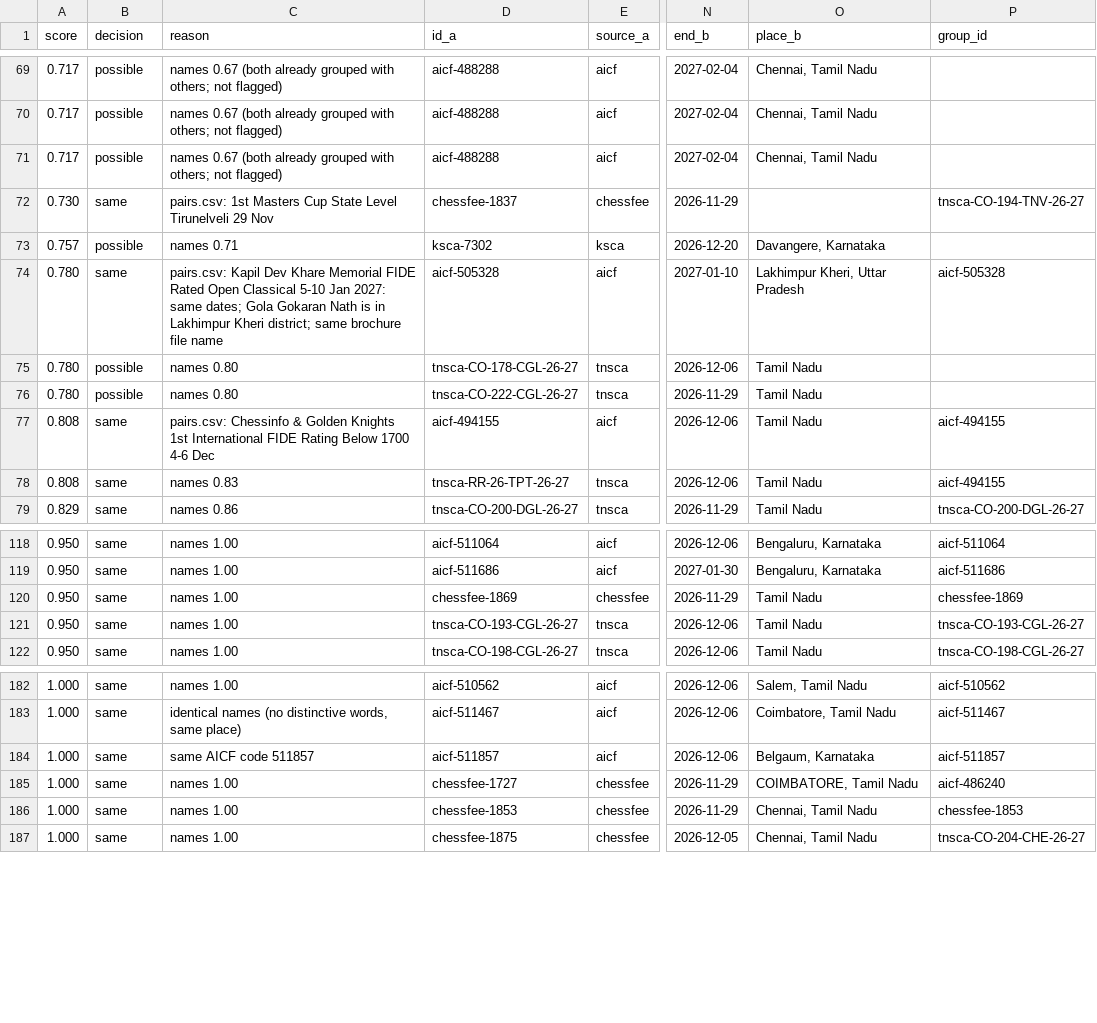
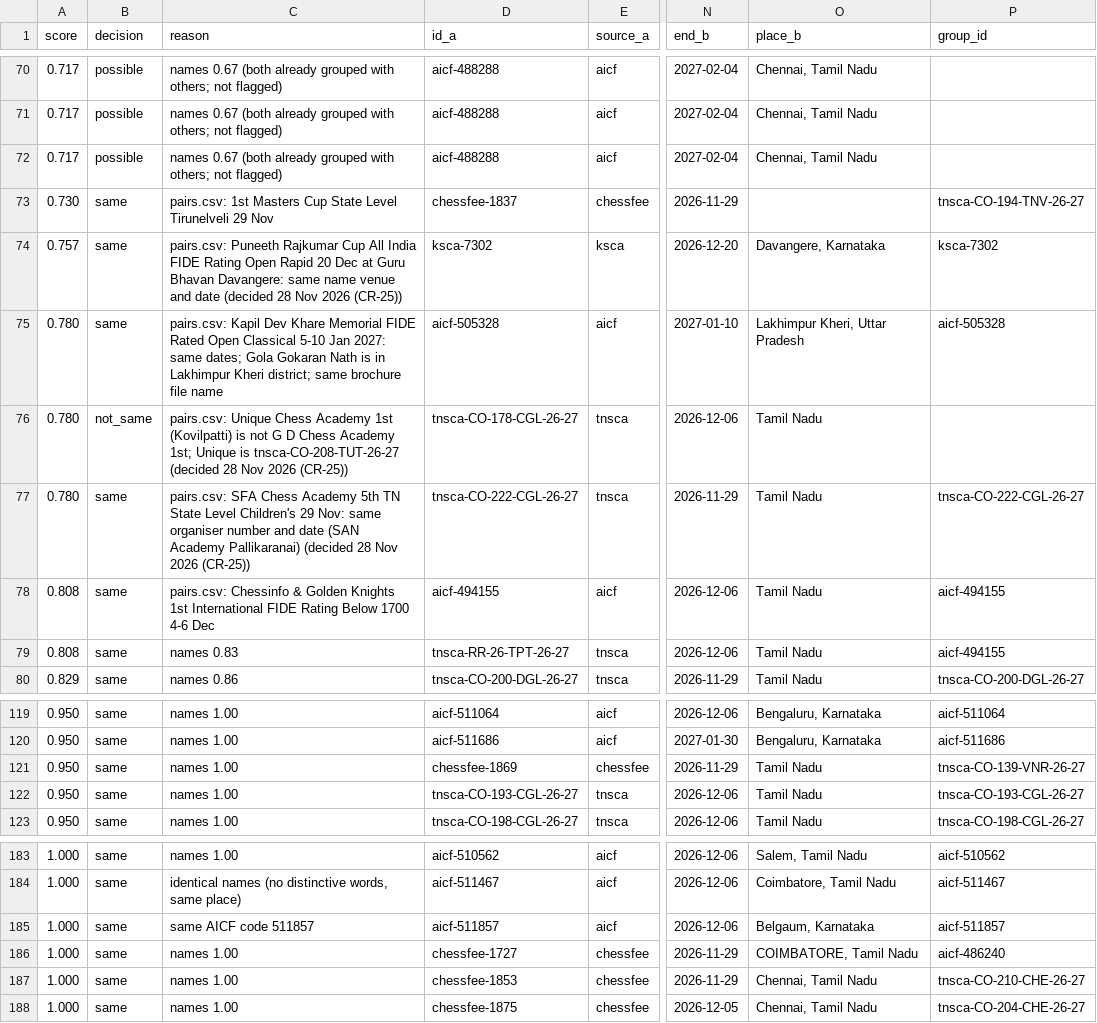
Before and after one commit to sujith2krishna-cpu/boostchess-tournaments, a CSV file: data/review/dedup_review.csv, drawn as a sheet; only a part is shown, gaps mark what is left out; addresses are those after the commit; the diff covers the shown part only; the diff names each change by its address in the sheet, - before the commit and + after, or states it on an @@ line.

```diff
--- a/data/review/dedup_review.csv
+++ b/data/review/dedup_review.csv
-B74 (decision): possible
+B74 (decision): same
-C74 (reason): names 0.71
+C74 (reason): pairs.csv: Puneeth Rajkumar Cup All India FIDE Rating Open Rapid 20 Dec at Guru Bhavan Davangere: same name venue and date (decided 28 Nov 2026 (CR-25))
-P74 (group_id): (empty)
+P74 (group_id): ksca-7302
-B76 (decision): possible
+B76 (decision): not_same
-C76 (reason): names 0.80
+C76 (reason): pairs.csv: Unique Chess Academy 1st (Kovilpatti) is not G D Chess Academy 1st; Unique is tnsca-CO-208-TUT-26-27 (decided 28 Nov 2026 (CR-25))
-B77 (decision): possible
+B77 (decision): same
-C77 (reason): names 0.80
+C77 (reason): pairs.csv: SFA Chess Academy 5th TN State Level Children's 29 Nov: same organiser number and date (SAN Academy Pallikaranai) (decided 28 Nov 2026 (CR-25))
-P77 (group_id): (empty)
+P77 (group_id): tnsca-CO-222-CGL-26-27
-P121 (group_id): chessfee-1869
+P121 (group_id): tnsca-CO-139-VNR-26-27
-P187 (group_id): chessfee-1853
+P187 (group_id): tnsca-CO-210-CHE-26-27
```
Also changed, not shown: 1 added row and 54 edited cells elsewhere in this file, data/manual/pairs.csv, 4 other files.
